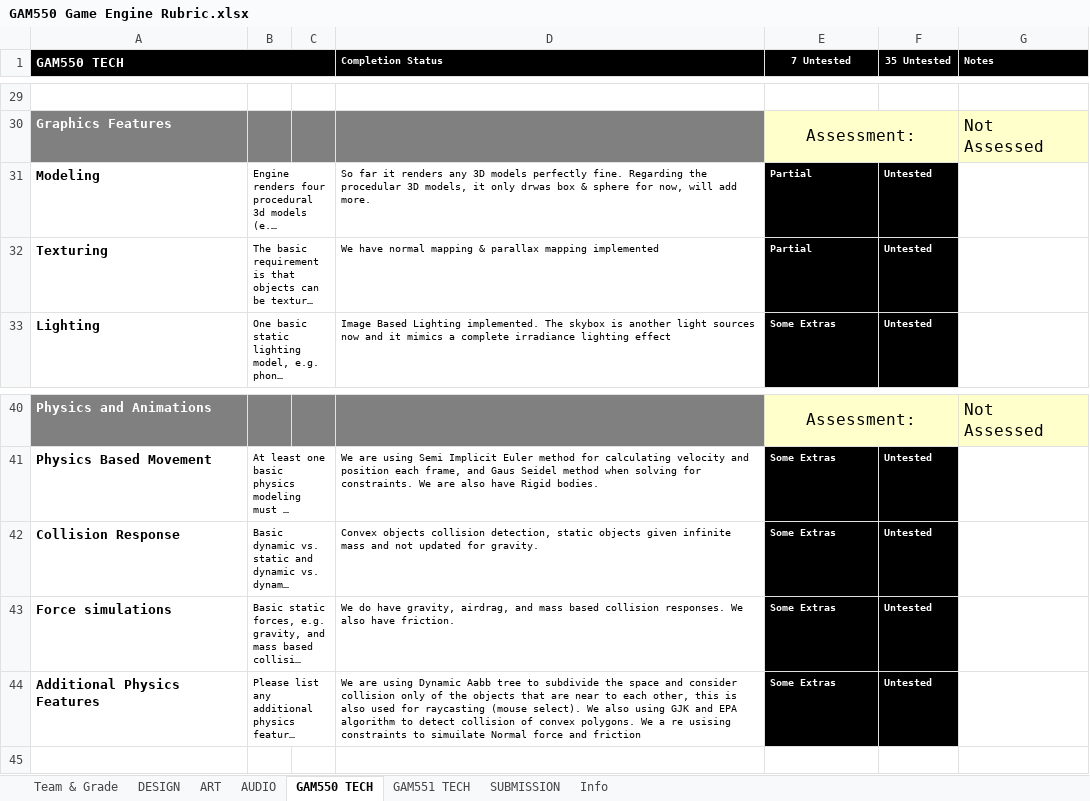
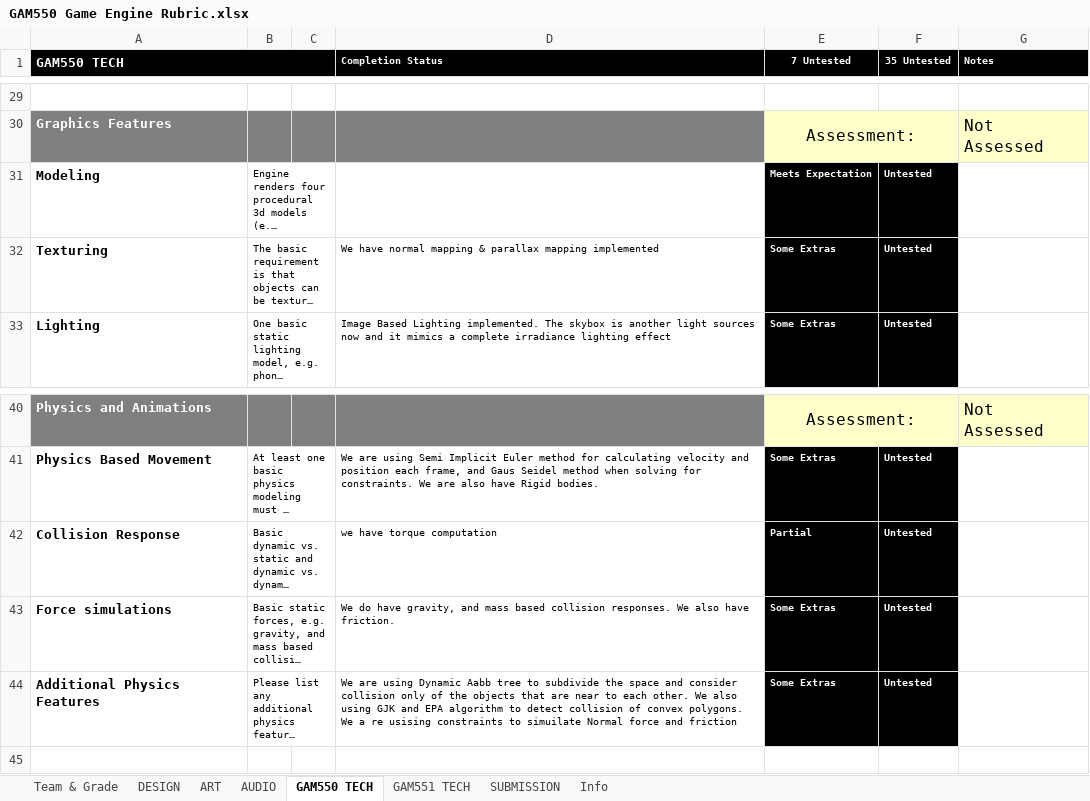
Before and after one commit to ramzimort/CantEscapeGames, an Excel workbook: GAM550 Game Engine Rubric.xlsx, sheet GAM550 TECH, drawn as a sheet; only a part is shown, gaps mark what is left out; long unchanged cells end in …; values as stored, in another font and other column widths than the file's, no borders; conditional formats not drawn; the diff names each change by its address in the sheet, - before the commit and + after, or states it on an @@ line.

```diff
--- a/GAM550 Game Engine Rubric.xlsx (sheet GAM550 TECH)
+++ b/GAM550 Game Engine Rubric.xlsx (sheet GAM550 TECH)
-D31 (Completion Status): So far it renders any 3D models perfectly fine. Regarding the procedular 3D models, it only drwas box & sphere for now, will add more.
+D31 (Completion Status): (empty)
-E31 (7 Untested): Partial
+E31 (7 Untested): Meets Expectation
-E32 (7 Untested): Partial
+E32 (7 Untested): Some Extras
-D42 (Completion Status): Convex objects collision detection, static objects given infinite mass and not updated for gravity.
+D42 (Completion Status): we have torque computation
-E42 (7 Untested): Some Extras
+E42 (7 Untested): Partial
-D43 (Completion Status): …have gravity, airdrag, and mass…
+D43 (Completion Status): …have gravity, and mass…
-D44 (Completion Status): …to each other, this is also used for raycasting (mouse select). We also…
+D44 (Completion Status): …to each other. We also…
```
Also changed, not shown: 17 other files.
